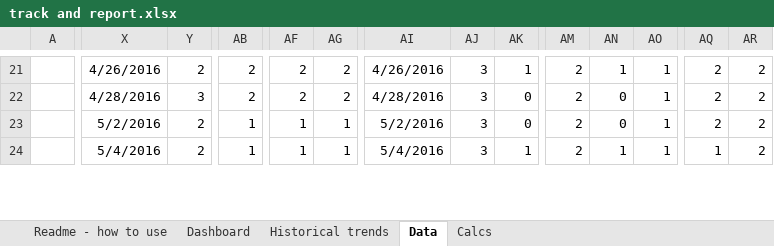
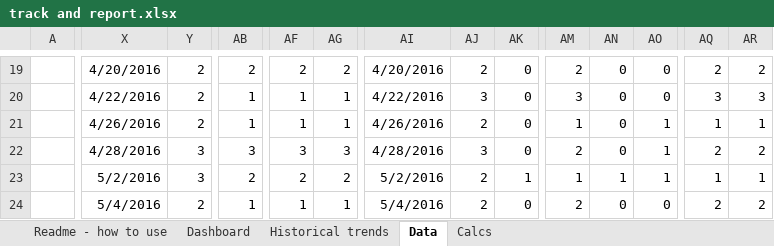
Before and after one commit to QuantitativeImprovement/welcome-kit, an Excel workbook: track and report.xlsx, sheet Data, drawn as a sheet; only a part is shown, gaps mark what is left out; values as stored, in another font and other column widths than the file's, no borders; conditional formats and table styles not drawn; addresses are those after the commit; rows hold the shown columns only; the diff covers the shown part only; the diff names each change by its address in the sheet, - before the commit and + after, or states it on an @@ line.

```diff
--- a/track and report.xlsx (sheet Data)
+++ b/track and report.xlsx (sheet Data)
-X19: 4/26/2016
+X19: 4/20/2016
-AI19: 4/26/2016
+AI19: 4/20/2016
-AJ19: 3
+AJ19: 2
-AK19: 1
+AK19: 0
-AN19: 1
+AN19: 0
-AO19:AO20: 1
+AO19:AO20: 0
-X20: 4/28/2016
+X20: 4/22/2016
-Y20: 3
+Y20: 2
-AB20: 2
+AB20: 1
-AF20: 2
+AF20: 1
-AG20: 2
+AG20: 1
-AI20: 4/28/2016
+AI20: 4/22/2016
-AM20: 2
+AM20: 3
-AQ20: 2
+AQ20: 3
-AR20: 2
+AR20: 3
-X21: 5/2/2016
+X21: 4/26/2016
-AI21: 5/2/2016
+AI21: 4/26/2016
-AJ21: 3
+AJ21: 2
-AM21: 2
+AM21: 1
-AQ21: 2
+AQ21: 1
-AR21: 2
+AR21: 1
+row 22:  | 4/28/2016 | 3 | 3 | 3 | 3 | 4/28/2016 | 3 | 0 | 2 | 0 | 1 | 2 | 2
+row 23:  | 5/2/2016 | 3 | 2 | 2 | 2 | 5/2/2016 | 2 | 1 | 1 | 1 | 1 | 1 | 1
-AJ24: 3
+AJ24: 2
-AK24: 1
+AK24: 0
-AN24: 1
+AN24: 0
-AO24: 1
+AO24: 0
-AQ24: 1
+AQ24: 2
```
Also changed, not shown: 12 added rows, 14 removed rows and 156 edited cells elsewhere in this sheet, sheet Calcs, sheet Dashboard, sheet Readme - how to use.
